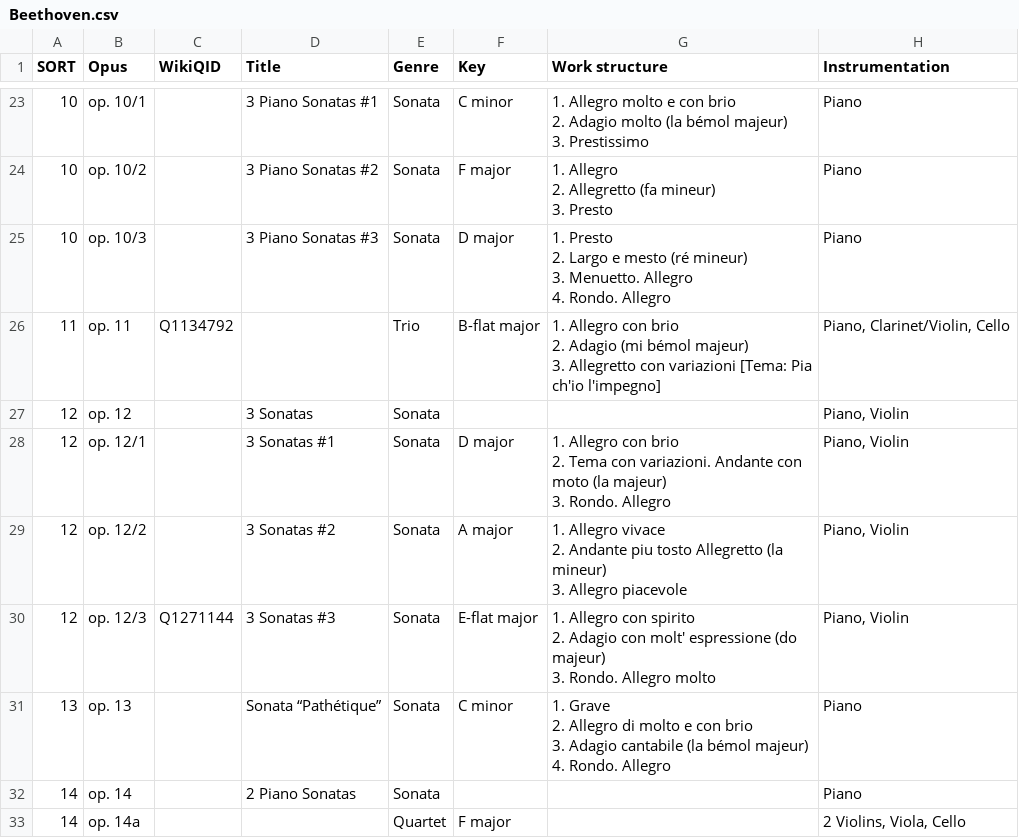
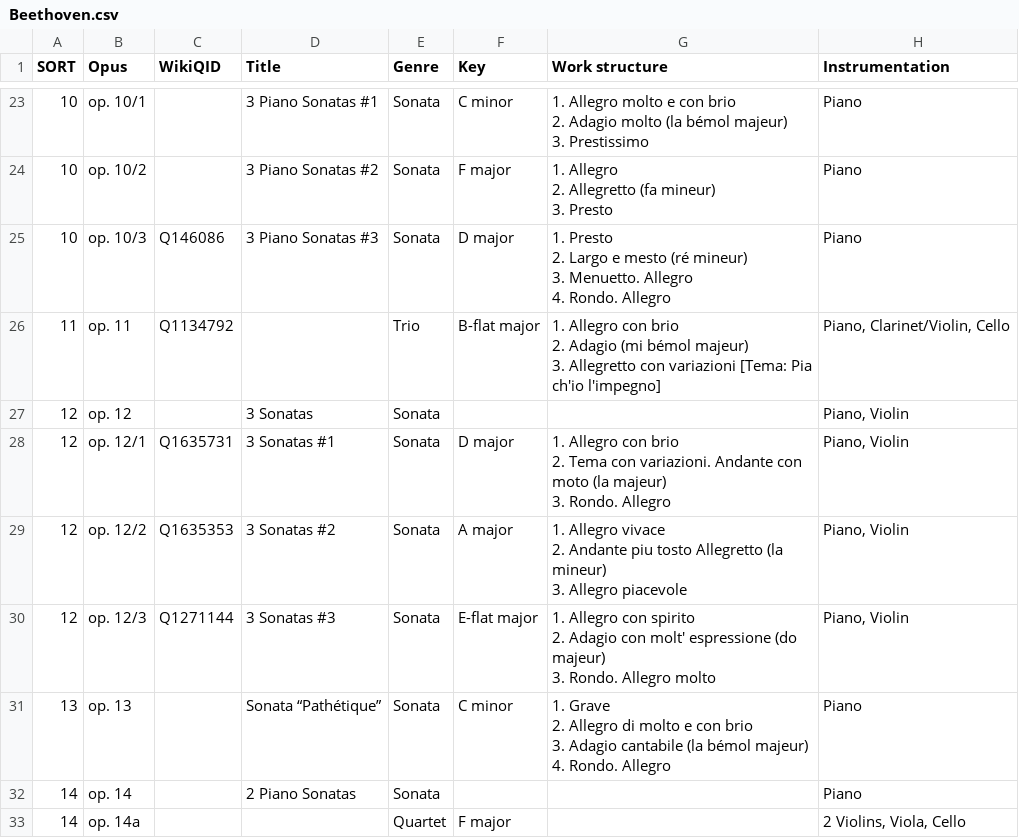
Before and after one commit to KenParker-CN/Konzert-database, a CSV file: data/catalogues/Beethoven.csv, drawn as a sheet; only a part is shown, gaps mark what is left out; the diff covers the shown part only.

```diff
--- a/data/catalogues/Beethoven.csv
+++ b/data/catalogues/Beethoven.csv
@@ -77,6 +77,6 @@ SORT,Opus,WikiQID,Title,Genre,Key,Work structure,Instrumentation
 3. Presto",Piano
-10 ,op. 10/3,,3 Piano Sonatas #3,Sonata,D major,"1. Presto
-2. Largo e mesto (ré mineur)
-3. Menuetto. Allegro
-4. Rondo. Allegro",Piano
+10 ,op. 10/3,Q146086,3 Piano Sonatas #3,Sonata,D major,"1. Presto
+2. Largo e mesto (ré mineur)
+3. Menuetto. Allegro
+4. Rondo. Allegro",Piano
 11 ,op. 11,Q1134792,,Trio,B-flat major,"1. Allegro con brio
@@ -85,8 +85,8 @@ SORT,Opus,WikiQID,Title,Genre,Key,Work structure,Instrumentation
 12 ,op. 12,,3 Sonatas,Sonata,,,"Piano, Violin"
-12 ,op. 12/1,,3 Sonatas #1,Sonata,D major,"1. Allegro con brio
-2. Tema con variazioni. Andante con moto (la majeur)
-3. Rondo. Allegro","Piano, Violin"
-12 ,op. 12/2,,3 Sonatas #2,Sonata,A major,"1. Allegro vivace
-2. Andante piu tosto Allegretto (la mineur)
-3. Allegro piacevole","Piano, Violin"
+12 ,op. 12/1,Q1635731,3 Sonatas #1,Sonata,D major,"1. Allegro con brio
+2. Tema con variazioni. Andante con moto (la majeur)
+3. Rondo. Allegro","Piano, Violin"
+12 ,op. 12/2,Q1635353,3 Sonatas #2,Sonata,A major,"1. Allegro vivace
+2. Andante piu tosto Allegretto (la mineur)
+3. Allegro piacevole","Piano, Violin"
 12 ,op. 12/3,Q1271144,3 Sonatas #3,Sonata,E-flat major,"1. Allegro con spirito
```
Also changed, not shown: 67 edited cells elsewhere in this file.
